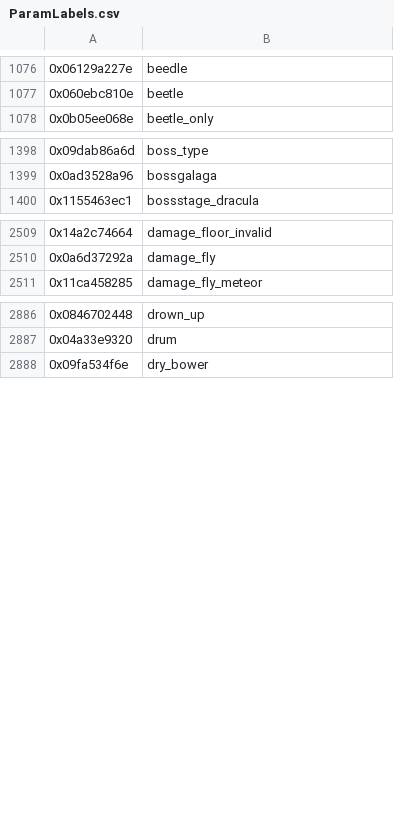
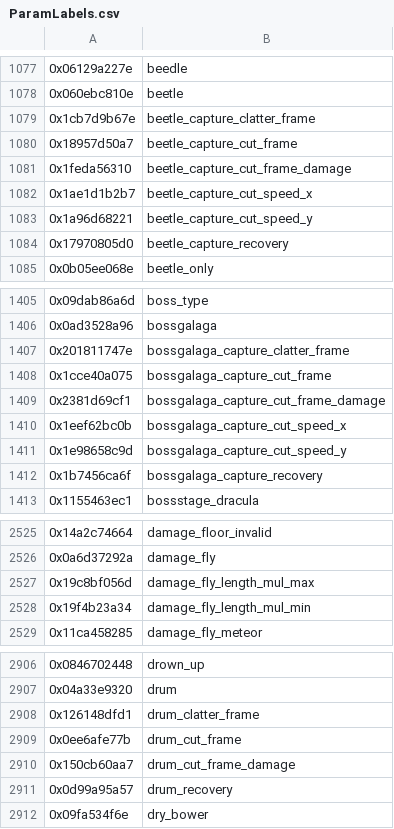
Before and after one commit to ultimate-research/param-labels, a CSV file: ParamLabels.csv, drawn as a sheet; only a part is shown, gaps mark what is left out; the diff covers the shown part only.

Commit message:
Add 40 hashes

```diff
--- a/ParamLabels.csv
+++ b/ParamLabels.csv
@@ -1077,2 +1078,8 @@
 0x060ebc810e,beetle
+0x1cb7d9b67e,beetle_capture_clatter_frame
+0x18957d50a7,beetle_capture_cut_frame
+0x1feda56310,beetle_capture_cut_frame_damage
+0x1ae1d1b2b7,beetle_capture_cut_speed_x
+0x1a96d68221,beetle_capture_cut_speed_y
+0x17970805d0,beetle_capture_recovery
 0x0b05ee068e,beetle_only
@@ -1399,2 +1406,8 @@
 0x0ad3528a96,bossgalaga
+0x201811747e,bossgalaga_capture_clatter_frame
+0x1cce40a075,bossgalaga_capture_cut_frame
+0x2381d69cf1,bossgalaga_capture_cut_frame_damage
+0x1eef62bc0b,bossgalaga_capture_cut_speed_x
+0x1e98658c9d,bossgalaga_capture_cut_speed_y
+0x1b7456ca6f,bossgalaga_capture_recovery
 0x1155463ec1,bossstage_dracula
@@ -2510,2 +2526,4 @@
 0x0a6d37292a,damage_fly
+0x19c8bf056d,damage_fly_length_mul_max
+0x19f4b23a34,damage_fly_length_mul_min
 0x11ca458285,damage_fly_meteor
@@ -2887,2 +2907,6 @@
 0x04a33e9320,drum
+0x126148dfd1,drum_clatter_frame
+0x0ee6afe77b,drum_cut_frame
+0x150cb60aa7,drum_cut_frame_damage
+0x0d99a95a57,drum_recovery
 0x09fa534f6e,dry_bower
```
Also changed, not shown: 22 added rows elsewhere in this file.
